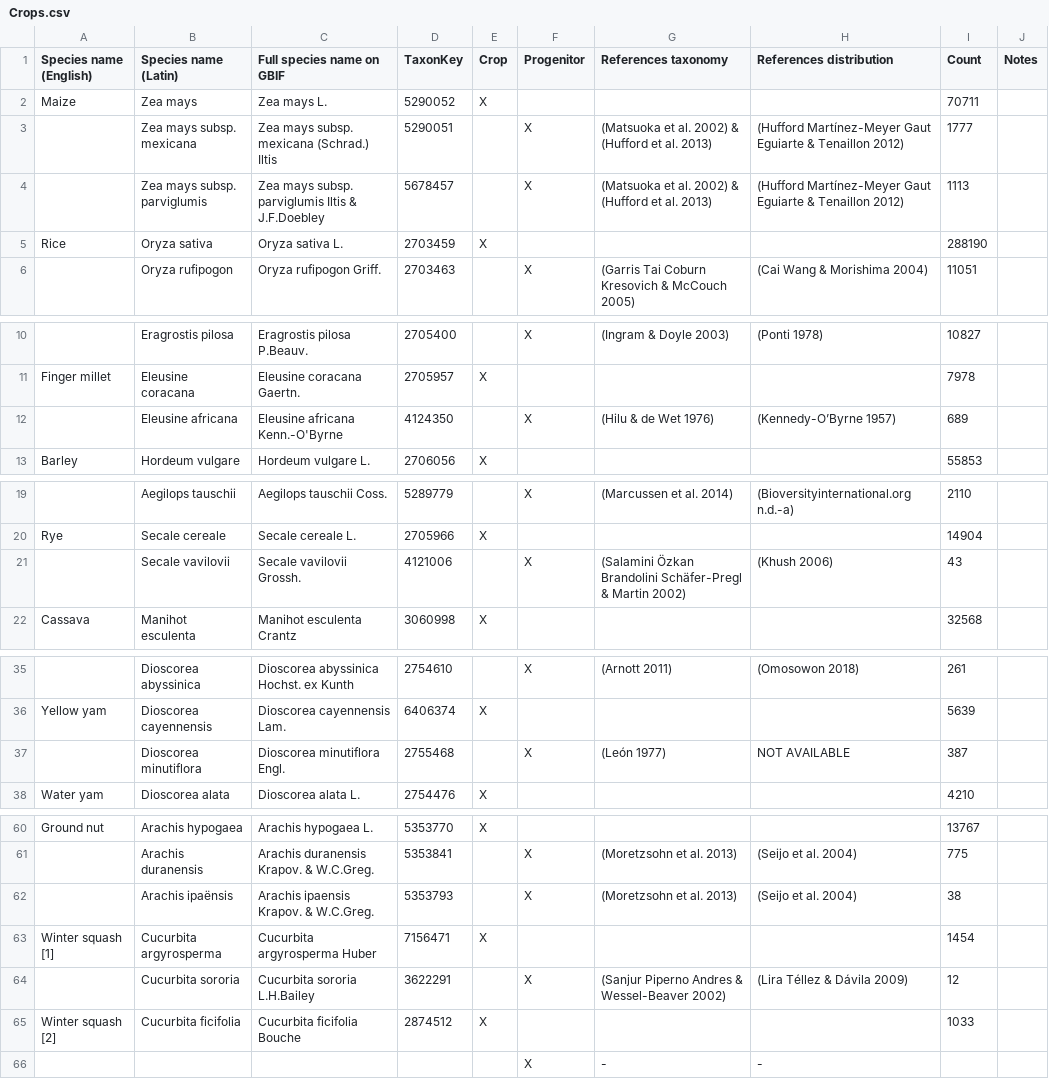
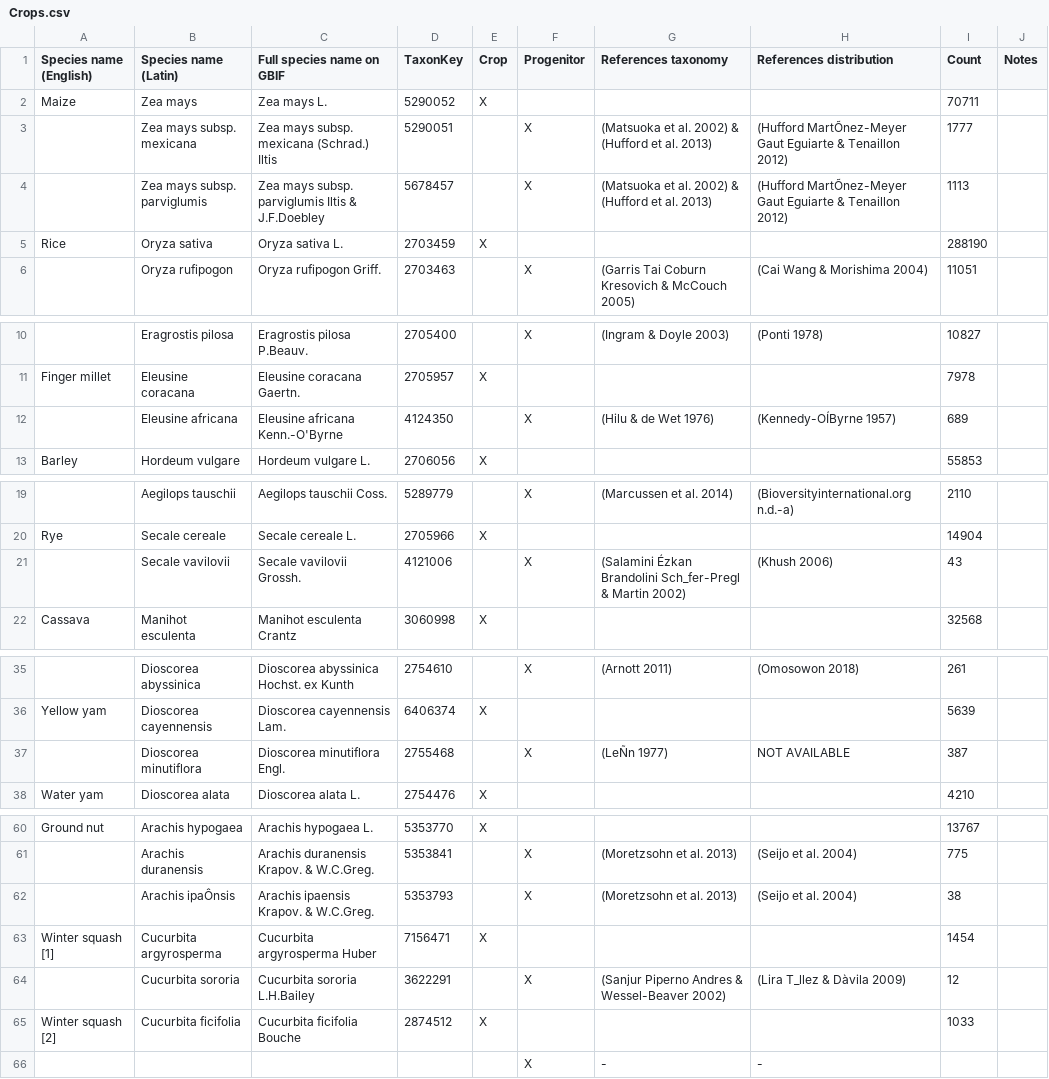
Before and after one commit to naturalis/sdmdl, a CSV file: data/Crops/Crops.csv, drawn as a sheet; only a part is shown, gaps mark what is left out; the diff covers the shown part only.

```diff
--- a/data/Crops/Crops.csv
+++ b/data/Crops/Crops.csv
@@ -3,2 +3,2 @@ Maize;Zea mays;Zea mays L.;5290052;X;;;;70711;
-;Zea mays subsp. mexicana;Zea mays subsp. mexicana (Schrad.) Iltis;5290051;;X;(Matsuoka et al. 2002) & (Hufford et al. 2013);(Hufford Martínez-Meyer Gaut Eguiarte & Tenaillon 2012);1777;
-;Zea mays subsp. parviglumis;Zea mays subsp. parviglumis Iltis & J.F.Doebley;5678457;;X;(Matsuoka et al. 2002) & (Hufford et al. 2013);(Hufford Martínez-Meyer Gaut Eguiarte & Tenaillon 2012);1113;
+;Zea mays subsp. mexicana;Zea mays subsp. mexicana (Schrad.) Iltis;5290051;;X;(Matsuoka et al. 2002) & (Hufford et al. 2013);(Hufford MartÕnez-Meyer Gaut Eguiarte & Tenaillon 2012);1777;;;;;;;;;;
+;Zea mays subsp. parviglumis;Zea mays subsp. parviglumis Iltis & J.F.Doebley;5678457;;X;(Matsuoka et al. 2002) & (Hufford et al. 2013);(Hufford MartÕnez-Meyer Gaut Eguiarte & Tenaillon 2012);1113;;;;;;;;;;
@@ -12 +12 @@ Finger millet;Eleusine coracana;Eleusine coracana Gaertn.;2705957;X;;;;7978;
-;Eleusine africana;Eleusine africana Kenn.-O'Byrne;4124350;;X;(Hilu & de Wet 1976);(Kennedy-O’Byrne 1957);689;
+;Eleusine africana;Eleusine africana Kenn.-O'Byrne;4124350;;X;(Hilu & de Wet 1976);(Kennedy-OÍByrne 1957);689;;;;;;;;;;
@@ -21 +21 @@ Rye;Secale cereale;Secale cereale L.;2705966;X;;;;14904;
-;Secale vavilovii;Secale vavilovii Grossh.;4121006;;X;(Salamini Özkan Brandolini Schäfer-Pregl & Martin 2002);(Khush 2006);43;
+;Secale vavilovii;Secale vavilovii Grossh.;4121006;;X;(Salamini Ézkan Brandolini Sch_fer-Pregl & Martin 2002);(Khush 2006);43;;;;;;;;;;
@@ -37 +37 @@ Yellow yam;Dioscorea cayennensis;Dioscorea cayennensis Lam.;6406374;X;;;;5639;
-;Dioscorea minutiflora;Dioscorea minutiflora Engl.;2755468;;X;(León 1977);NOT AVAILABLE;387;
+;Dioscorea minutiflora;Dioscorea minutiflora Engl.;2755468;;X;(LeÑn 1977);NOT AVAILABLE;387;;;;;;;;;;
@@ -62 +62 @@ Ground nut;Arachis hypogaea;Arachis hypogaea L.;5353770;X;;;;13767;
-;Arachis ipaënsis;Arachis ipaensis Krapov. & W.C.Greg.;5353793;;X;(Moretzsohn et al. 2013);(Seijo et al. 2004);38;
+;Arachis ipaÔnsis;Arachis ipaensis Krapov. & W.C.Greg.;5353793;;X;(Moretzsohn et al. 2013);(Seijo et al. 2004);38;;;;;;;;;;
@@ -64 +64 @@ Winter squash [1];Cucurbita argyrosperma;Cucurbita argyrosperma Huber;7156471;X;
-;Cucurbita sororia;Cucurbita sororia L.H.Bailey;3622291;;X;(Sanjur Piperno Andres & Wessel-Beaver 2002);(Lira Téllez & Dávila 2009);12;
+;Cucurbita sororia;Cucurbita sororia L.H.Bailey;3622291;;X;(Sanjur Piperno Andres & Wessel-Beaver 2002);(Lira T_llez & Dàvila 2009);12;;;;;;;;;;
```
Also changed, not shown: 1 edited cell elsewhere in this file.
